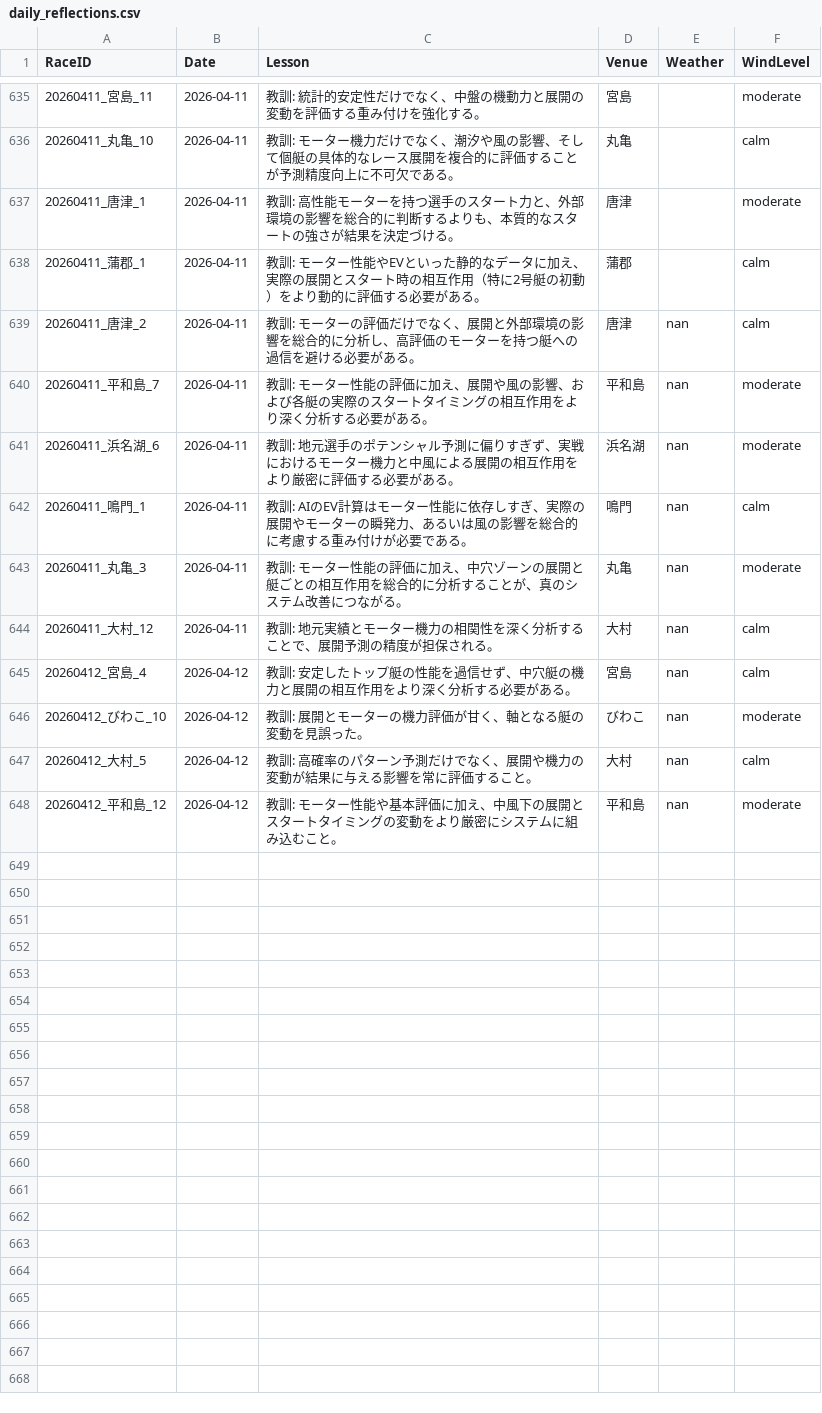
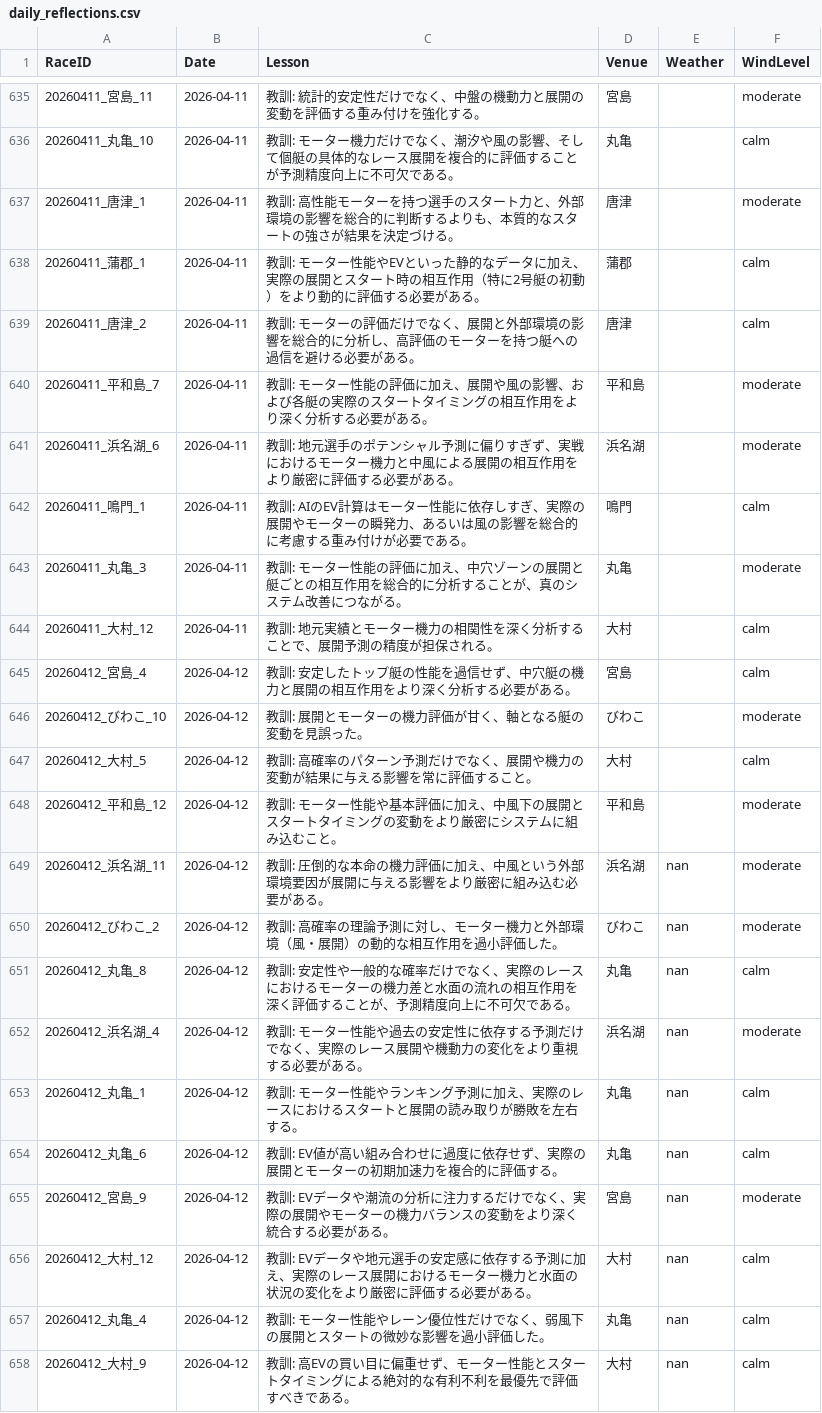
Before and after one commit to kids-masaru/Play, a CSV file: daily_data/daily_reflections.csv, drawn as a sheet; only a part is shown, gaps mark what is left out.

Commit message:
Auto-update dashboard data: 2026-04-24 00:09:57

```diff
--- a/daily_data/daily_reflections.csv
+++ b/daily_data/daily_reflections.csv
@@ -641,11 +641,21 @@ RaceID,Date,Lesson,Venue,Weather,WindLevel
 20260411_蒲郡_1,2026-04-11,教訓: モーター性能やEVといった静的なデータに加え、実際の展開とスタート時の相互作用（特に2号艇の初動）をより動的に評価する必要がある。,蒲郡,,calm
-20260411_唐津_2,2026-04-11,教訓: モーターの評価だけでなく、展開と外部環境の影響を総合的に分析し、高評価のモーターを持つ艇への過信を避ける必要がある。,唐津,nan,calm
-20260411_平和島_7,2026-04-11,教訓: モーター性能の評価に加え、展開や風の影響、および各艇の実際のスタートタイミングの相互作用をより深く分析する必要がある。,平和島,nan,moderate
-20260411_浜名湖_6,2026-04-11,教訓: 地元選手のポテンシャル予測に偏りすぎず、実戦におけるモーター機力と中風による展開の相互作用をより厳密に評価する必要がある。,浜名湖,nan,moderate
-20260411_鳴門_1,2026-04-11,教訓: AIのEV計算はモーター性能に依存しすぎ、実際の展開やモーターの瞬発力、あるいは風の影響を総合的に考慮する重み付けが必要である。,鳴門,nan,calm
-20260411_丸亀_3,2026-04-11,教訓: モーター性能の評価に加え、中穴ゾーンの展開と艇ごとの相互作用を総合的に分析することが、真のシステム改善につながる。,丸亀,nan,moderate
-20260411_大村_12,2026-04-11,教訓: 地元実績とモーター機力の相関性を深く分析することで、展開予測の精度が担保される。,大村,nan,calm
-20260412_宮島_4,2026-04-12,教訓: 安定したトップ艇の性能を過信せず、中穴艇の機力と展開の相互作用をより深く分析する必要がある。,宮島,nan,calm
-20260412_びわこ_10,2026-04-12,教訓: 展開とモーターの機力評価が甘く、軸となる艇の変動を見誤った。,びわこ,nan,moderate
-20260412_大村_5,2026-04-12,教訓: 高確率のパターン予測だけでなく、展開や機力の変動が結果に与える影響を常に評価すること。,大村,nan,calm
-20260412_平和島_12,2026-04-12,教訓: モーター性能や基本評価に加え、中風下の展開とスタートタイミングの変動をより厳密にシステムに組み込むこと。,平和島,nan,moderate
+20260411_唐津_2,2026-04-11,教訓: モーターの評価だけでなく、展開と外部環境の影響を総合的に分析し、高評価のモーターを持つ艇への過信を避ける必要がある。,唐津,,calm
+20260411_平和島_7,2026-04-11,教訓: モーター性能の評価に加え、展開や風の影響、および各艇の実際のスタートタイミングの相互作用をより深く分析する必要がある。,平和島,,moderate
+20260411_浜名湖_6,2026-04-11,教訓: 地元選手のポテンシャル予測に偏りすぎず、実戦におけるモーター機力と中風による展開の相互作用をより厳密に評価する必要がある。,浜名湖,,moderate
+20260411_鳴門_1,2026-04-11,教訓: AIのEV計算はモーター性能に依存しすぎ、実際の展開やモーターの瞬発力、あるいは風の影響を総合的に考慮する重み付けが必要である。,鳴門,,calm
+20260411_丸亀_3,2026-04-11,教訓: モーター性能の評価に加え、中穴ゾーンの展開と艇ごとの相互作用を総合的に分析することが、真のシステム改善につながる。,丸亀,,moderate
+20260411_大村_12,2026-04-11,教訓: 地元実績とモーター機力の相関性を深く分析することで、展開予測の精度が担保される。,大村,,calm
+20260412_宮島_4,2026-04-12,教訓: 安定したトップ艇の性能を過信せず、中穴艇の機力と展開の相互作用をより深く分析する必要がある。,宮島,,calm
+20260412_びわこ_10,2026-04-12,教訓: 展開とモーターの機力評価が甘く、軸となる艇の変動を見誤った。,びわこ,,moderate
+20260412_大村_5,2026-04-12,教訓: 高確率のパターン予測だけでなく、展開や機力の変動が結果に与える影響を常に評価すること。,大村,,calm
+20260412_平和島_12,2026-04-12,教訓: モーター性能や基本評価に加え、中風下の展開とスタートタイミングの変動をより厳密にシステムに組み込むこと。,平和島,,moderate
+20260412_浜名湖_11,2026-04-12,教訓: 圧倒的な本命の機力評価に加え、中風という外部環境要因が展開に与える影響をより厳密に組み込む必要がある。,浜名湖,nan,moderate
+20260412_びわこ_2,2026-04-12,教訓: 高確率の理論予測に対し、モーター機力と外部環境（風・展開）の動的な相互作用を過小評価した。,びわこ,nan,moderate
+20260412_丸亀_8,2026-04-12,教訓: 安定性や一般的な確率だけでなく、実際のレースにおけるモーターの機力差と水面の流れの相互作用を深く評価することが、予測精度向上に不可欠である。,丸亀,nan,calm
+20260412_浜名湖_4,2026-04-12,教訓: モーター性能や過去の安定性に依存する予測だけでなく、実際のレース展開や機動力の変化をより重視する必要がある。,浜名湖,nan,moderate
+20260412_丸亀_1,2026-04-12,教訓: モーター性能やランキング予測に加え、実際のレースにおけるスタートと展開の読み取りが勝敗を左右する。,丸亀,nan,calm
+20260412_丸亀_6,2026-04-12,教訓: EV値が高い組み合わせに過度に依存せず、実際の展開とモーターの初期加速力を複合的に評価する。,丸亀,nan,calm
+20260412_宮島_9,2026-04-12,教訓: EVデータや潮流の分析に注力するだけでなく、実際の展開やモーターの機力バランスの変動をより深く統合する必要がある。,宮島,nan,moderate
+20260412_大村_12,2026-04-12,教訓: EVデータや地元選手の安定感に依存する予測に加え、実際のレース展開におけるモーター機力と水面の状況の変化をより厳密に評価する必要がある。,大村,nan,calm
+20260412_丸亀_4,2026-04-12,教訓: モーター性能やレーン優位性だけでなく、弱風下の展開とスタートの微妙な影響を過小評価した。,丸亀,nan,calm
+20260412_大村_9,2026-04-12,教訓: 高EVの買い目に偏重せず、モーター性能とスタートタイミングによる絶対的な有利不利を最優先で評価すべきである。,大村,nan,calm
```
Also changed, not shown: dashboard/public/daily_data/daily_player_course_stats.csv, dashboard/public/daily_data/daily_reflections.csv, 2 other files.
